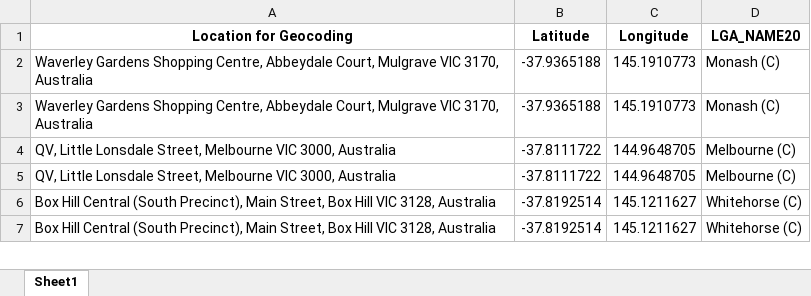
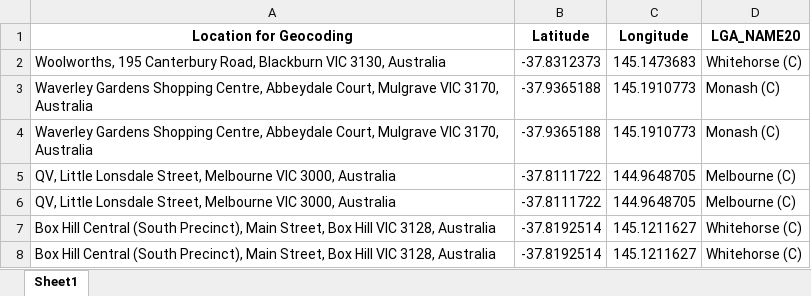
Before and after one commit to Mike-Honey/covid-19-vic-au, an Excel workbook: Coronavirus COVID-19 - VIC AU Exposure sites LGA.xlsx, sheet Sheet1, drawn as a sheet; only a part is shown; values as stored, in another font and other column widths than the file's, no borders; the diff names each change by its address in the sheet, - before the commit and + after, or states it on an @@ line.

```diff
--- a/Coronavirus COVID-19 - VIC AU Exposure sites LGA.xlsx (sheet Sheet1)
+++ b/Coronavirus COVID-19 - VIC AU Exposure sites LGA.xlsx (sheet Sheet1)
+row 2: Woolworths, 195 Canterbury Road, Blackburn VIC 3130, Australia | -37.8312373 | 145.1473683 | Whitehorse (C)
```
Also changed, not shown: Coronavirus COVID-19 - VIC AU Exposure sites.xlsx, 1 other file.
